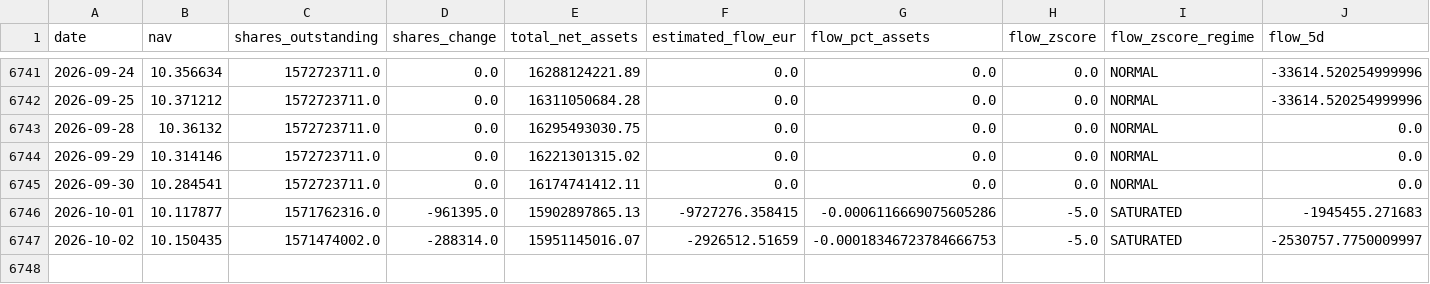
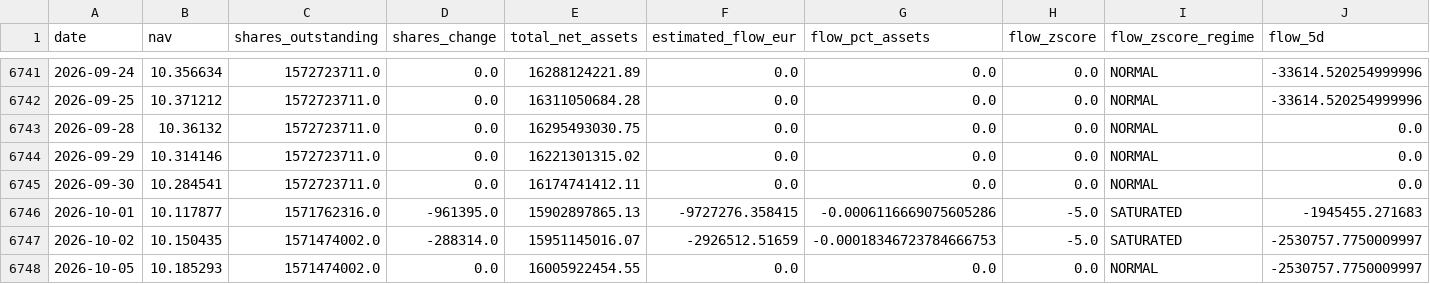
Before and after one commit to bledabladis-png/radar-cazador-silencioso, a CSV file: outputs/history/blackrock_isf_primary_flow.csv, drawn as a sheet; only a part is shown, gaps mark what is left out; rows hold the shown columns only; the diff names each change by its address in the sheet, - before the commit and + after, or states it on an @@ line.

```diff
--- a/outputs/history/blackrock_isf_primary_flow.csv
+++ b/outputs/history/blackrock_isf_primary_flow.csv
+row 6748: 2026-10-05 | 10.185293 | 1571474002.0 | 0.0 | 16005922454.55 | 0.0 | 0.0 | 0.0 | NORMAL | -2530757.7750009997
```
Also changed, not shown: outputs/history/amundi_lyxi_primary_flow.csv, outputs/history/leader_representativeness.csv, 15 other files.
